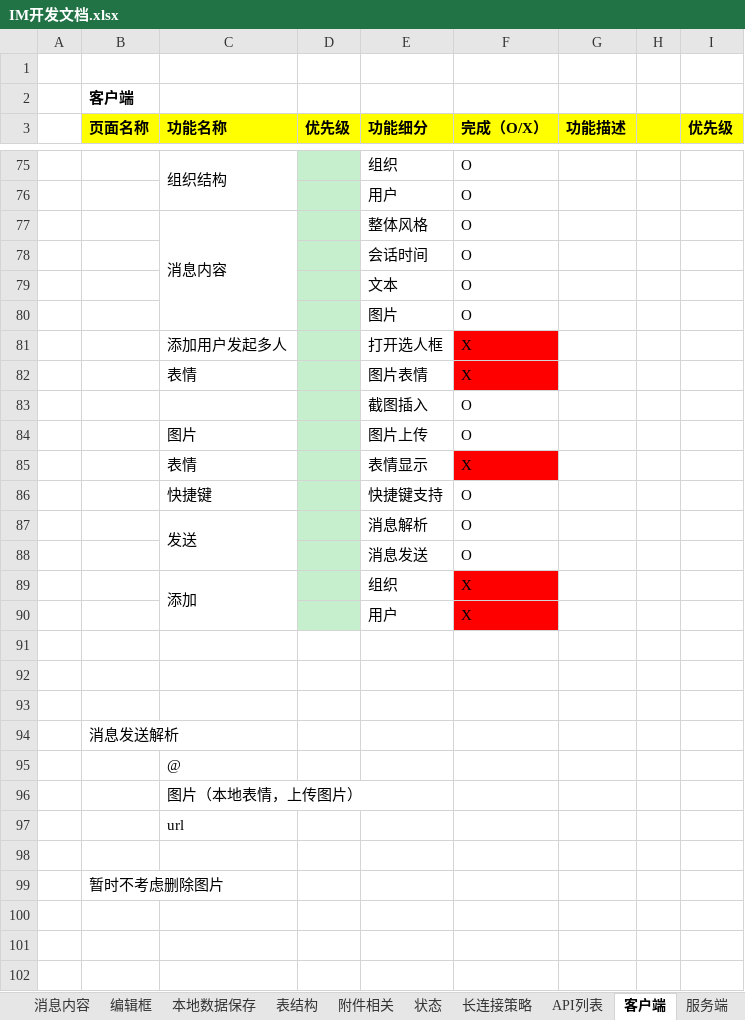
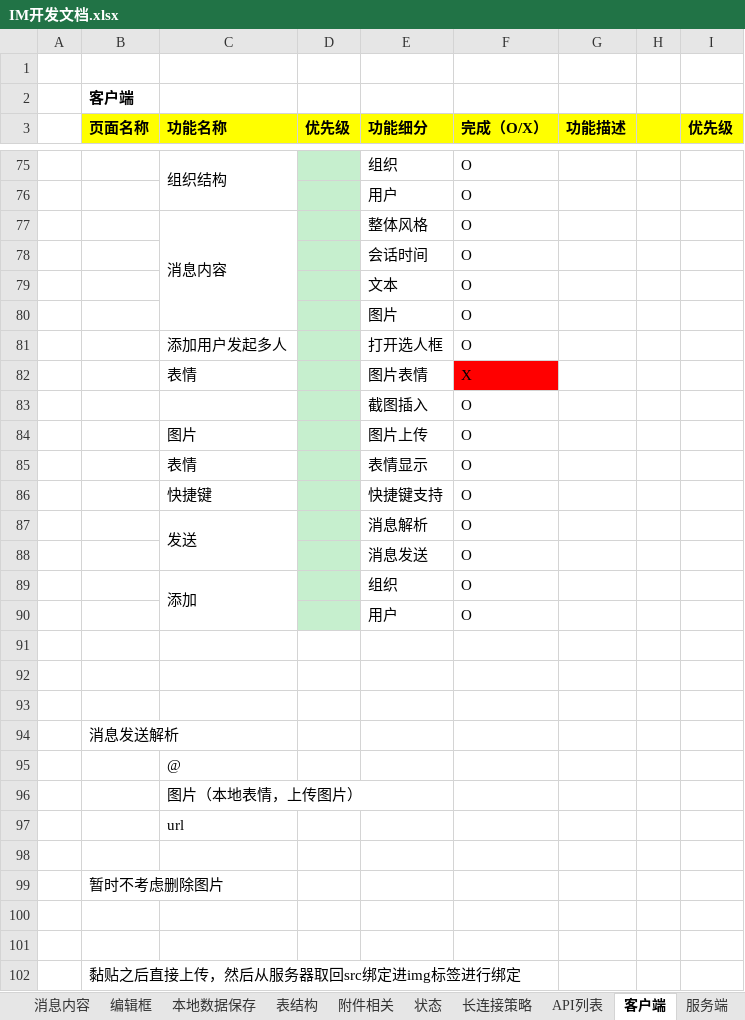
Before and after one commit to grassto/IM-Webapp, an Excel workbook: IM开发文档.xlsx, sheet 客户端, drawn as a sheet; only a part is shown, gaps mark what is left out; values as stored, in another font and other column widths than the file's, no borders; the diff names each change by its address in the sheet, - before the commit and + after, or states it on an @@ line.

```diff
--- a/IM开发文档.xlsx (sheet 客户端)
+++ b/IM开发文档.xlsx (sheet 客户端)
-F81 (完成（O/X）): X
+F81 (完成（O/X）): O
-F81 fill: #FF0000
+F81 fill: none
-F85 (完成（O/X）): X
+F85 (完成（O/X）): O
-F85 fill: #FF0000
+F85 fill: none
-F89:F90 (完成（O/X）): X
+F89:F90 (完成（O/X）): O
-F89:F90 fill: #FF0000
+F89:F90 fill: none
+row 100: (empty)
+row 101: (empty)
+row 102:  | 黏贴之后直接上传，然后从服务器取回src绑定进img标签进行绑定
```
Also changed, not shown: charts or pictures, 21 other files.
